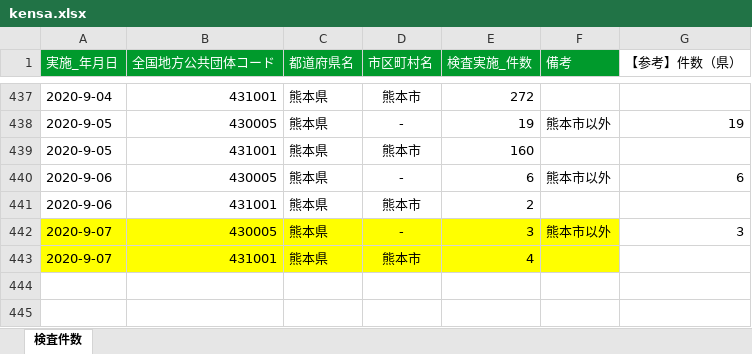
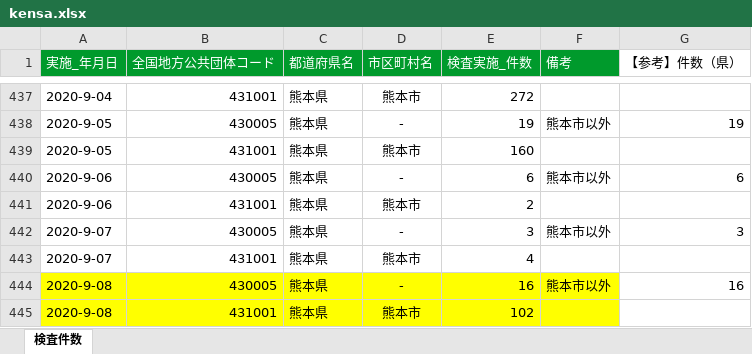
Before and after one commit to makoragi/kumamoto-covid19, an Excel workbook: kensa.xlsx, sheet 検査件数, drawn as a sheet; only a part is shown, gaps mark what is left out; values as stored, in another font and other column widths than the file's, no borders; the diff names each change by its address in the sheet, - before the commit and + after, or states it on an @@ line.

```diff
--- a/kensa.xlsx (sheet 検査件数)
+++ b/kensa.xlsx (sheet 検査件数)
-A442:F443 fill: #FFFF00
+A442:F443 fill: none
+row 444: 2020-9-08 | 430005 | 熊本県 | - | 16 | 熊本市以外 | 16
+row 445: 2020-9-08 | 431001 | 熊本県 | 熊本市 | 102
```
Also changed, not shown: kanja.xlsx, soudan.xlsx, 1 other file.
